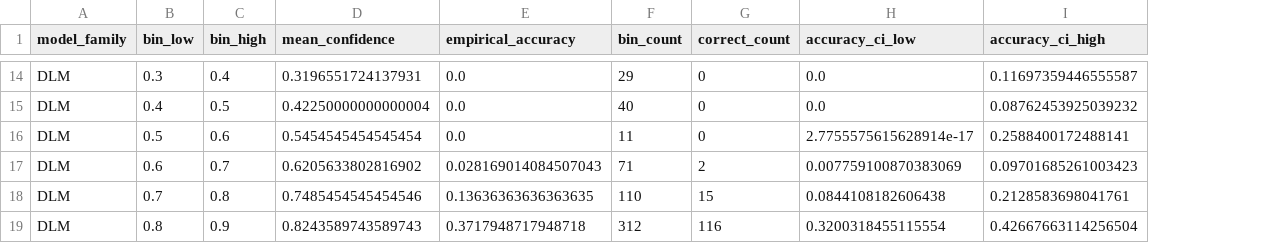
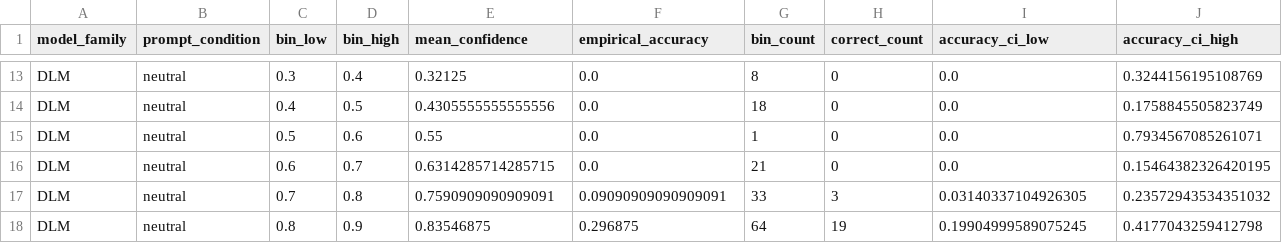
Before and after one commit to EdwardPalacci/Algoverse, a CSV file: paper_assets/figures/csvs/figure_10_reliability_diagram_with_ci_data.csv, drawn as a sheet; only a part is shown, gaps mark what is left out; addresses are those after the commit; the diff covers the shown part only; the diff names each change by its address in the sheet, - before the commit and + after, or states it on an @@ line.

```diff
--- a/paper_assets/figures/csvs/figure_10_reliability_diagram_with_ci_data.csv
+++ b/paper_assets/figures/csvs/figure_10_reliability_diagram_with_ci_data.csv
+column B (prompt_condition), rows 13-18: all neutral
-E13 (mean_confidence): 0.3196551724137931
+E13 (mean_confidence): 0.32125
-G13 (bin_count): 29
+G13 (bin_count): 8
-J13 (accuracy_ci_high): 0.11697359446555587
+J13 (accuracy_ci_high): 0.3244156195108769
-E14 (mean_confidence): 0.42250000000000004
+E14 (mean_confidence): 0.4305555555555556
-G14 (bin_count): 40
+G14 (bin_count): 18
-J14 (accuracy_ci_high): 0.08762453925039232
+J14 (accuracy_ci_high): 0.1758845505823749
-E15 (mean_confidence): 0.5454545454545454
+E15 (mean_confidence): 0.55
-G15 (bin_count): 11
+G15 (bin_count): 1
-I15 (accuracy_ci_low): 2.7755575615628914e-17
+I15 (accuracy_ci_low): 0.0
-J15 (accuracy_ci_high): 0.2588400172488141
+J15 (accuracy_ci_high): 0.7934567085261071
-E16 (mean_confidence): 0.6205633802816902
+E16 (mean_confidence): 0.6314285714285715
-F16 (empirical_accuracy): 0.028169014084507043
+F16 (empirical_accuracy): 0.0
-G16 (bin_count): 71
+G16 (bin_count): 21
-H16 (correct_count): 2
+H16 (correct_count): 0
-I16 (accuracy_ci_low): 0.007759100870383069
+I16 (accuracy_ci_low): 0.0
-J16 (accuracy_ci_high): 0.09701685261003423
+J16 (accuracy_ci_high): 0.15464382326420195
-E17 (mean_confidence): 0.7485454545454546
+E17 (mean_confidence): 0.7590909090909091
-F17 (empirical_accuracy): 0.13636363636363635
+F17 (empirical_accuracy): 0.09090909090909091
-G17 (bin_count): 110
+G17 (bin_count): 33
-H17 (correct_count): 15
+H17 (correct_count): 3
-I17 (accuracy_ci_low): 0.0844108182606438
+I17 (accuracy_ci_low): 0.03140337104926305
-J17 (accuracy_ci_high): 0.2128583698041761
+J17 (accuracy_ci_high): 0.23572943534351032
-E18 (mean_confidence): 0.8243589743589743
+E18 (mean_confidence): 0.83546875
-F18 (empirical_accuracy): 0.3717948717948718
+F18 (empirical_accuracy): 0.296875
-G18 (bin_count): 312
+G18 (bin_count): 64
-H18 (correct_count): 116
+H18 (correct_count): 19
-I18 (accuracy_ci_low): 0.3200318455115554
+I18 (accuracy_ci_low): 0.19904999589075245
-J18 (accuracy_ci_high): 0.42667663114256504
+J18 (accuracy_ci_high): 0.4177043259412798
```
Also changed, not shown: 1 removed row and 65 edited cells elsewhere in this file, documentation/research_notes/artifact_manifest.csv, 16 other files.
